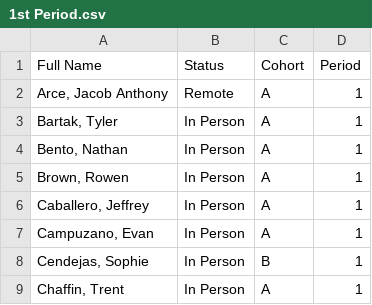
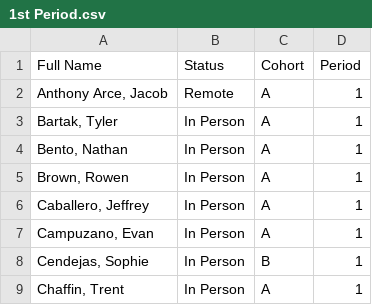
Before and after one commit to zacharypettitt/Zoom-Attendance, a CSV file: 1st Period.csv, drawn as a sheet; only a part is shown.

Commit message:
Update 1st Period.csv

```diff
--- a/1st Period.csv
+++ b/1st Period.csv
@@ -1,3 +1,3 @@
 Full Name,Status,Cohort,Period
-"Arce, Jacob Anthony",Remote,A,1
+"Anthony Arce, Jacob",Remote,A,1
 "Bartak, Tyler",In Person,A,1
```
